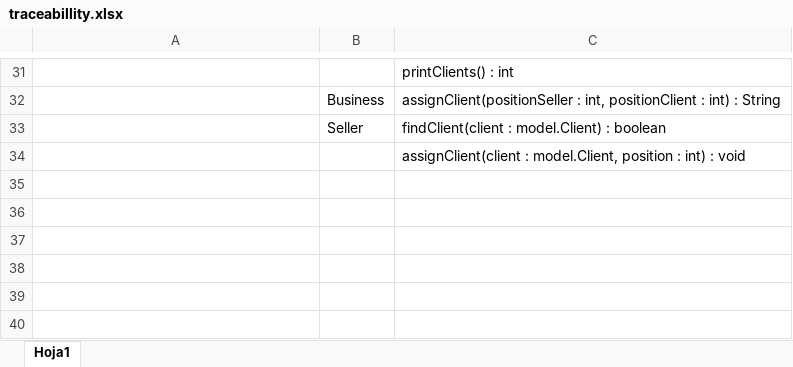
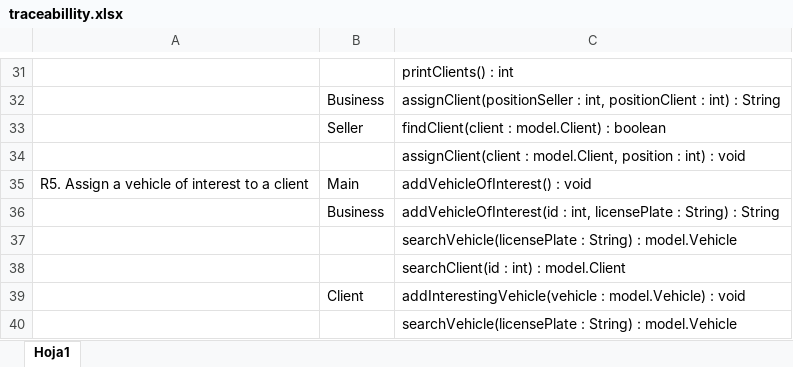
Before and after one commit to Juan-dev123/Lab3, an Excel workbook: CarDealer/docs/traceabillity.xlsx, sheet Hoja1, drawn as a sheet; only a part is shown, gaps mark what is left out; values as stored, in another font and other column widths than the file's, no borders; the diff names each change by its address in the sheet, - before the commit and + after, or states it on an @@ line.

```diff
--- a/CarDealer/docs/traceabillity.xlsx (sheet Hoja1)
+++ b/CarDealer/docs/traceabillity.xlsx (sheet Hoja1)
+row 35: R5. Assign a vehicle of interest to a client | Main | addVehicleOfInterest() : void
+row 36:  | Business | addVehicleOfInterest(id : int, licensePlate : String) : String
+row 37:  |  | searchVehicle(licensePlate : String) : model.Vehicle
+row 38:  |  | searchClient(id : int) : model.Client
+row 39:  | Client | addInterestingVehicle(vehicle : model.Vehicle) : void
+row 40:  |  | searchVehicle(licensePlate : String) : model.Vehicle
```
Also changed, not shown: 13 other files.
